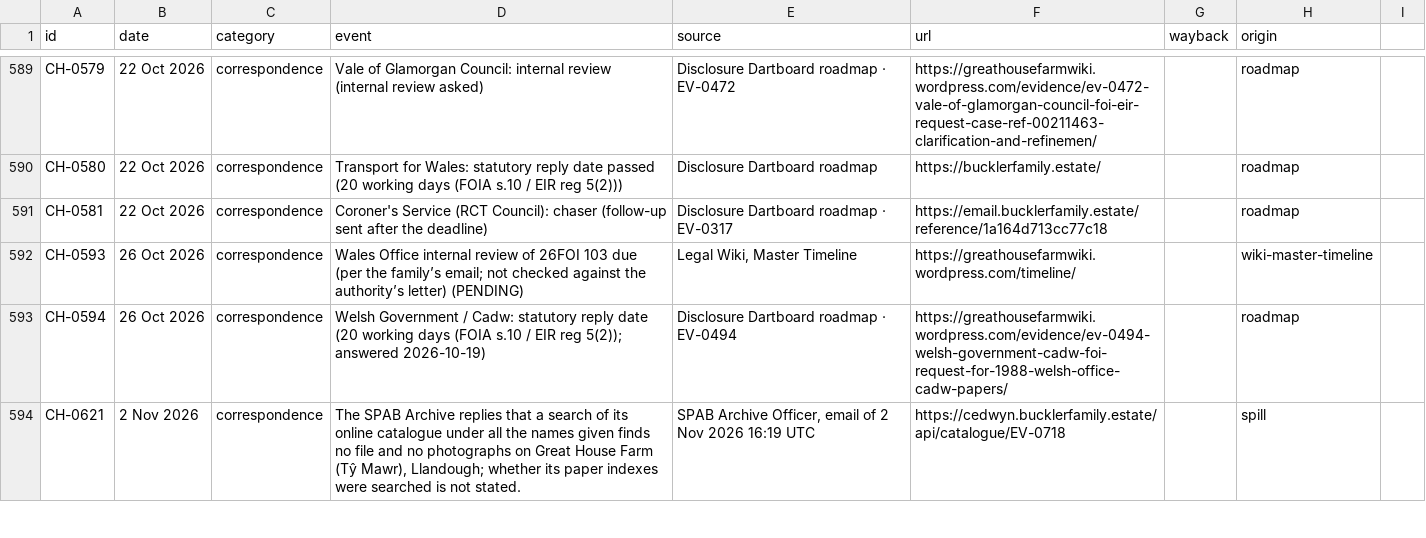
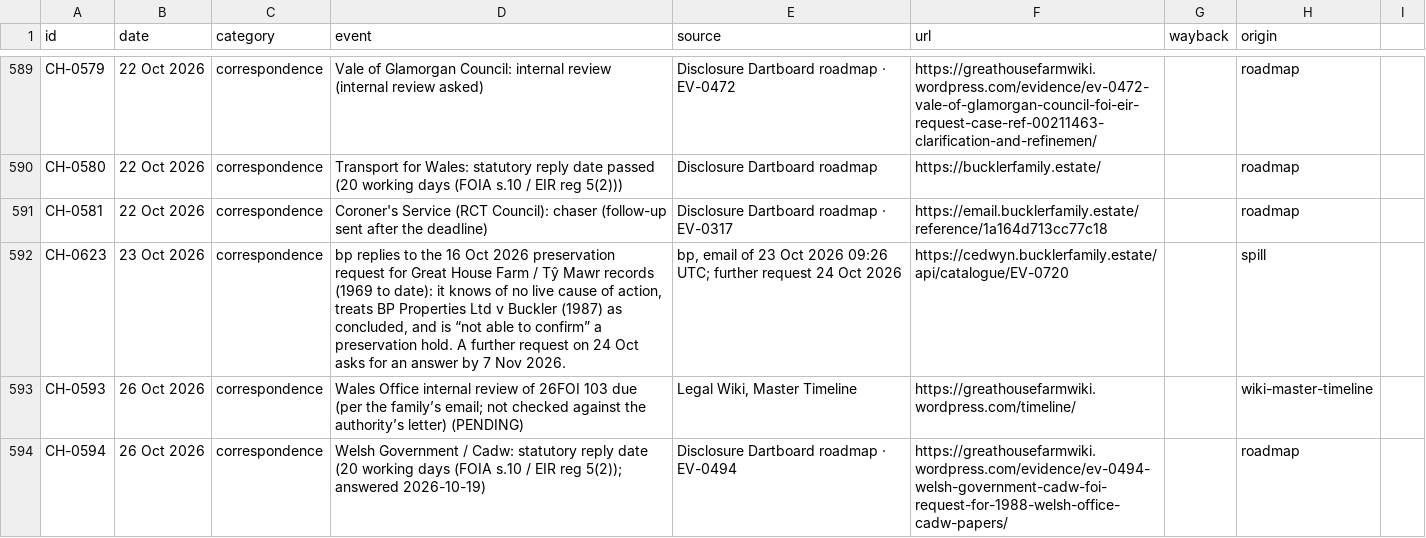
Before and after one commit to LBCron/cedwyn-wayback, a CSV file: wayback/chronology/chronology.csv, drawn as a sheet; only a part is shown, gaps mark what is left out; the shorter side is filled out with more unchanged rows; the diff names each change by its address in the sheet, - before the commit and + after, or states it on an @@ line.

Commit message:
chronology 1.27.0 (csv): CH-0623 23 Oct 2026 added (spill SP-00098)
bp replies to the 16 Oct 2026 preservation request for Great House Farm / Tŷ Mawr records (1969 to date): it knows of no live cause of action, treats BP Properties Ltd v Buckler (1987) as concluded, and is “not able to confirm” a preservation hold. A further request on 24 Oct asks for an answer by 7 Nov 2026.
Source: bp, email of 23 Oct 2026 09:26 UTC; further request 24 Oct 2026 https://cedwyn.bucklerfamily.estate/api/catalogue/EV-0720

— Sion's Tab agent

```diff
--- a/wayback/chronology/chronology.csv
+++ b/wayback/chronology/chronology.csv
+row 592: CH-0623 | 23 Oct 2026 | correspondence | bp replies to the 16 Oct 2026 preservation request for Great House Farm / Tŷ Mawr records (1969 to date): it knows of no live cause of action, treats BP Properties Ltd v Buckler (1987) as concluded, and is “not able to confirm” a preservation hold. A further request on 24 Oct asks for an answer by 7 Nov 2026. | bp, email of 23 Oct 2026 09:26 UTC; further request 24 Oct 2026 | https://cedwyn.bucklerfamily.estate/api/catalogue/EV-0720 |  | spill
```
